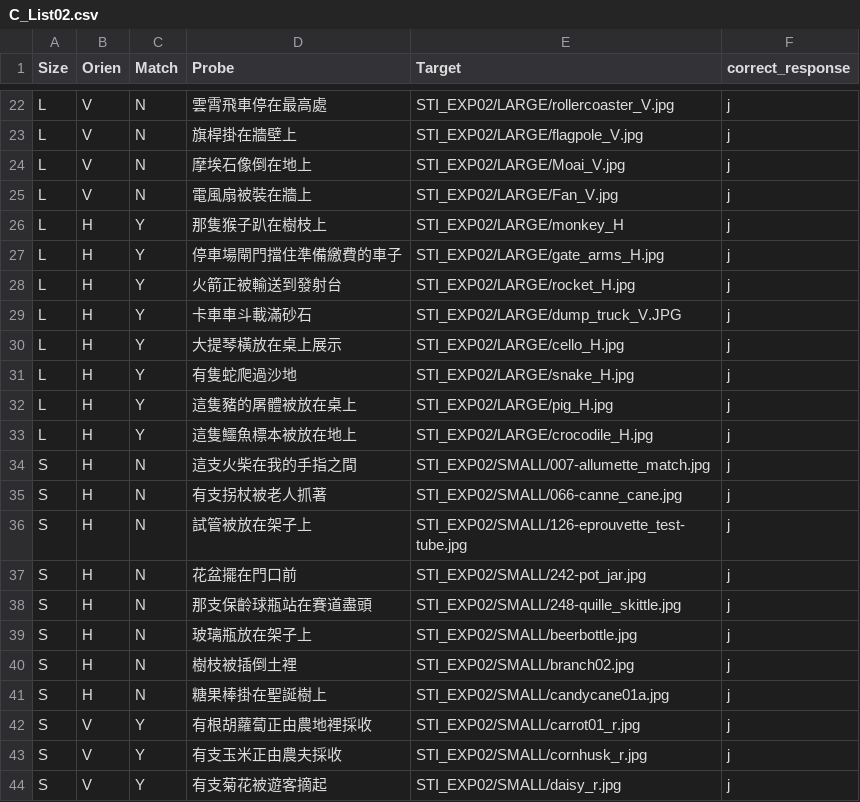
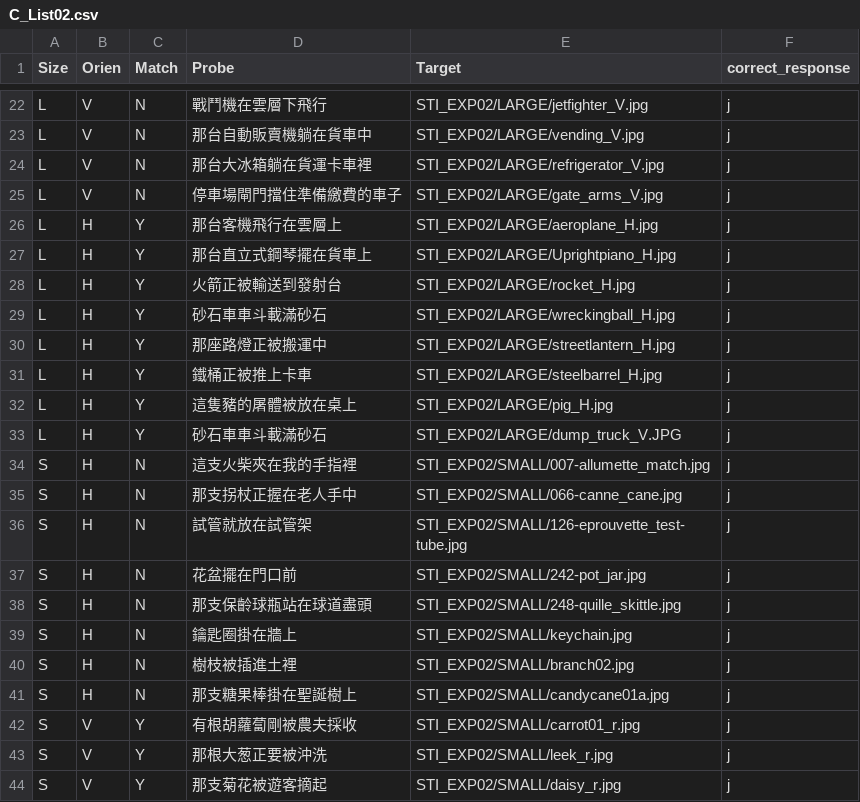
Before and after one commit to SCgeeker/SIM2016_PIC, a CSV file: EXP/C_List02.csv, drawn as a sheet; only a part is shown, gaps mark what is left out; the diff covers the shown part only.

```diff
--- a/EXP/C_List02.csv
+++ b/EXP/C_List02.csv
@@ -22,6 +22,6 @@
-"L","V","N","雲霄飛車停在最高處","STI_EXP02/LARGE/rollercoaster_V.jpg","j"
-"L","V","N","旗桿掛在牆壁上","STI_EXP02/LARGE/flagpole_V.jpg","j"
-"L","V","N","摩埃石像倒在地上","STI_EXP02/LARGE/Moai_V.jpg","j"
-"L","V","N","電風扇被裝在牆上","STI_EXP02/LARGE/Fan_V.jpg","j"
-"L","H","Y","那隻猴子趴在樹枝上","STI_EXP02/LARGE/monkey_H","j"
-"L","H","Y","停車場閘門擋住準備繳費的車子","STI_EXP02/LARGE/gate_arms_H.jpg","j"
+L,V,N,戰鬥機在雲層下飛行,STI_EXP02/LARGE/jetfighter_V.jpg,j
+L,V,N,那台自動販賣機躺在貨車中,STI_EXP02/LARGE/vending_V.jpg,j
+L,V,N,那台大冰箱躺在貨運卡車裡,STI_EXP02/LARGE/refrigerator_V.jpg,j
+L,V,N,停車場閘門擋住準備繳費的車子,STI_EXP02/LARGE/gate_arms_V.jpg,j
+L,H,Y,那台客機飛行在雲層上,STI_EXP02/LARGE/aeroplane_H.jpg,j
+L,H,Y,那台直立式鋼琴擺在貨車上,STI_EXP02/LARGE/Uprightpiano_H.jpg,j
@@ -29,3 +29,3 @@
-"L","H","Y","卡車車斗載滿砂石","STI_EXP02/LARGE/dump_truck_V.JPG","j"
-"L","H","Y","大提琴橫放在桌上展示","STI_EXP02/LARGE/cello_H.jpg","j"
-"L","H","Y","有隻蛇爬過沙地","STI_EXP02/LARGE/snake_H.jpg","j"
+L,H,Y,砂石車車斗載滿砂石,STI_EXP02/LARGE/wreckingball_H.jpg,j
+L,H,Y,那座路燈正被搬運中,STI_EXP02/LARGE/streetlantern_H.jpg,j
+L,H,Y,鐵桶正被推上卡車,STI_EXP02/LARGE/steelbarrel_H.jpg,j
@@ -33,4 +33,4 @@
-"L","H","Y","這隻鱷魚標本被放在地上","STI_EXP02/LARGE/crocodile_H.jpg","j"
-"S","H","N","這支火柴在我的手指之間","STI_EXP02/SMALL/007-allumette_match.jpg","j"
-"S","H","N","有支拐杖被老人抓著","STI_EXP02/SMALL/066-canne_cane.jpg","j"
-"S","H","N","試管被放在架子上","STI_EXP02/SMALL/126-eprouvette_test-tube.jpg","j"
+L,H,Y,砂石車車斗載滿砂石,STI_EXP02/LARGE/dump_truck_V.JPG,j
+S,H,N,這支火柴夾在我的手指裡,STI_EXP02/SMALL/007-allumette_match.jpg,j
+S,H,N,那支拐杖正握在老人手中,STI_EXP02/SMALL/066-canne_cane.jpg,j
+S,H,N,試管就放在試管架,STI_EXP02/SMALL/126-eprouvette_test-tube.jpg,j
@@ -38,7 +38,7 @@
-"S","H","N","那支保齡球瓶站在賽道盡頭","STI_EXP02/SMALL/248-quille_skittle.jpg","j"
-"S","H","N","玻璃瓶放在架子上","STI_EXP02/SMALL/beerbottle.jpg","j"
-"S","H","N","樹枝被插倒土裡","STI_EXP02/SMALL/branch02.jpg","j"
-"S","H","N","糖果棒掛在聖誕樹上","STI_EXP02/SMALL/candycane01a.jpg","j"
-"S","V","Y","有根胡蘿蔔正由農地裡採收","STI_EXP02/SMALL/carrot01_r.jpg","j"
-"S","V","Y","有支玉米正由農夫採收","STI_EXP02/SMALL/cornhusk_r.jpg","j"
-"S","V","Y","有支菊花被遊客摘起","STI_EXP02/SMALL/daisy_r.jpg","j"
+S,H,N,那支保齡球瓶站在球道盡頭,STI_EXP02/SMALL/248-quille_skittle.jpg,j
+S,H,N,鑰匙圈掛在牆上,STI_EXP02/SMALL/keychain.jpg,j
+S,H,N,樹枝被插進土裡,STI_EXP02/SMALL/branch02.jpg,j
+S,H,N,那支糖果棒掛在聖誕樹上,STI_EXP02/SMALL/candycane01a.jpg,j
+S,V,Y,有根胡蘿蔔剛被農夫採收,STI_EXP02/SMALL/carrot01_r.jpg,j
+S,V,Y,那根大葱正要被沖洗,STI_EXP02/SMALL/leek_r.jpg,j
+S,V,Y,那支菊花被遊客摘起,STI_EXP02/SMALL/daisy_r.jpg,j
```
Also changed, not shown: 88 edited cells elsewhere in this file, EXP/C_List01.csv, EXP/C_List03.csv, 5 other files.
